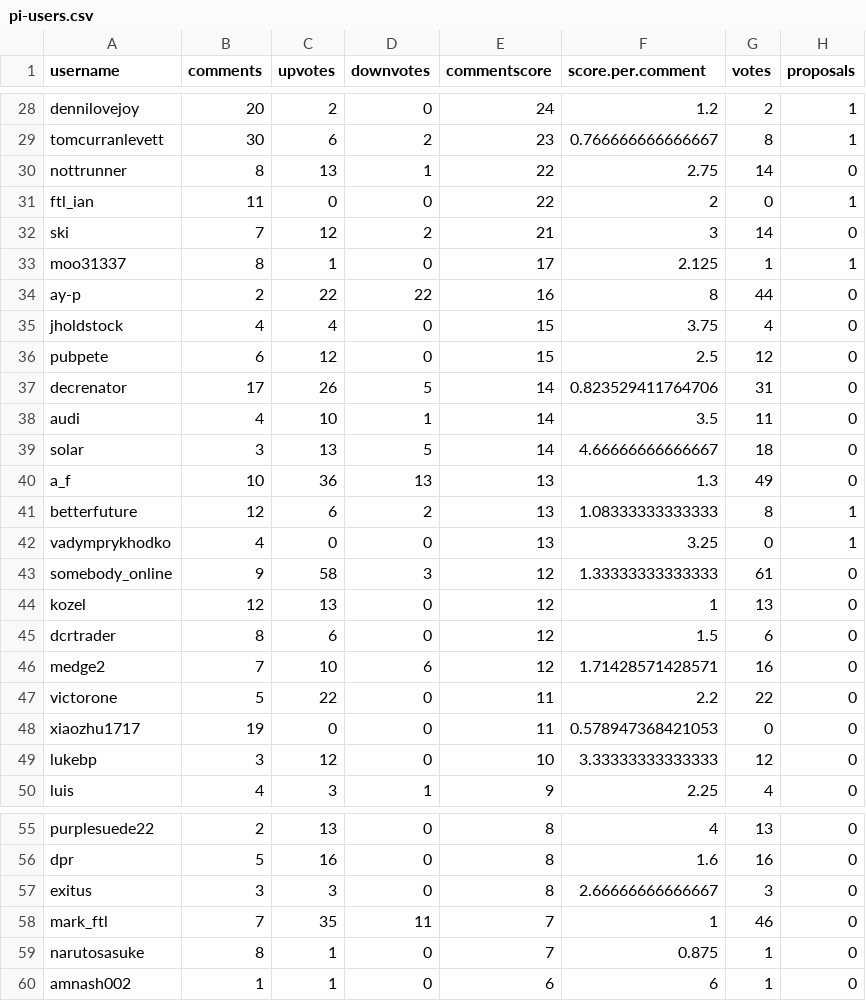
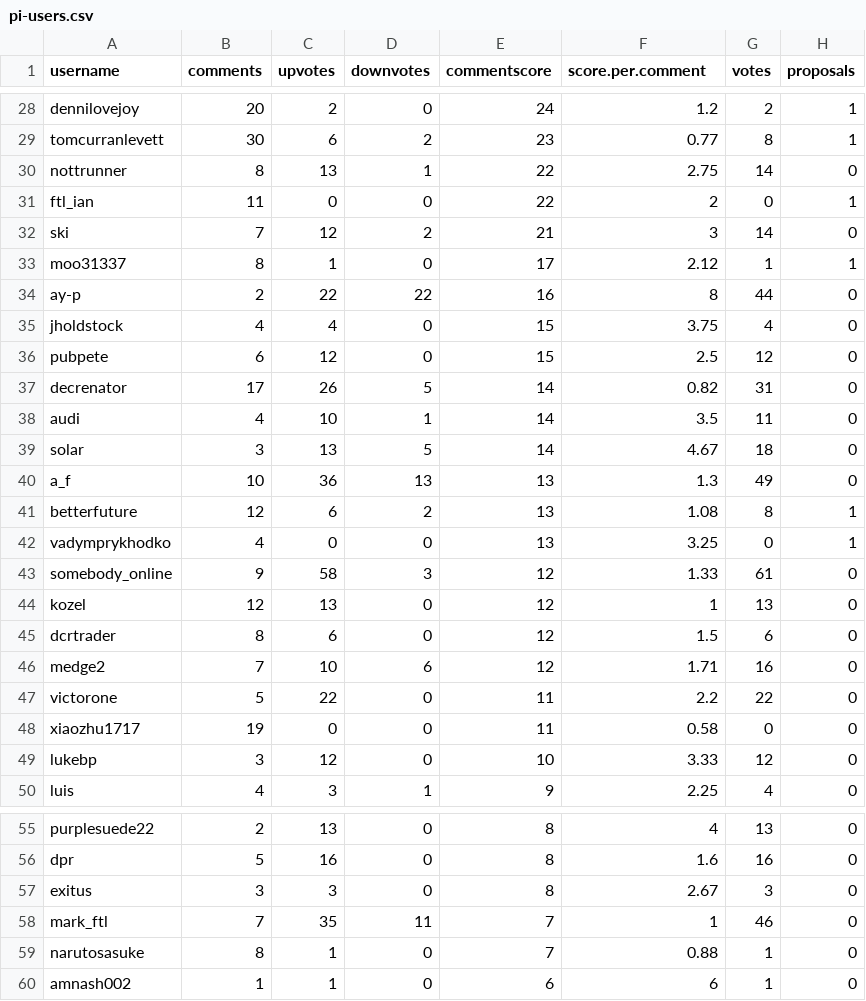
Before and after one commit to RichardRed0x/pi-research, a CSV file: data/comments-and-updown-votes/pi-users.csv, drawn as a sheet; only a part is shown, gaps mark what is left out; the diff covers the shown part only.

Commit message:
rounded score.per-comment

```diff
--- a/data/comments-and-updown-votes/pi-users.csv
+++ b/data/comments-and-updown-votes/pi-users.csv
@@ -28,3 +28,3 @@
 "dennilovejoy",20,2,0,24,1.2,2,1
-"tomcurranlevett",30,6,2,23,0.766666666666667,8,1
+"tomcurranlevett",30,6,2,23,0.77,8,1
 "nottrunner",8,13,1,22,2.75,14,0
@@ -32,3 +32,3 @@
 "ski",7,12,2,21,3,14,0
-"moo31337",8,1,0,17,2.125,1,1
+"moo31337",8,1,0,17,2.12,1,1
 "ay-p",2,22,22,16,8,44,0
@@ -36,15 +36,15 @@
 "pubpete",6,12,0,15,2.5,12,0
-"decrenator",17,26,5,14,0.823529411764706,31,0
+"decrenator",17,26,5,14,0.82,31,0
 "audi",4,10,1,14,3.5,11,0
-"solar",3,13,5,14,4.66666666666667,18,0
+"solar",3,13,5,14,4.67,18,0
 "a_f",10,36,13,13,1.3,49,0
-"betterfuture",12,6,2,13,1.08333333333333,8,1
+"betterfuture",12,6,2,13,1.08,8,1
 "vadymprykhodko",4,0,0,13,3.25,0,1
-"somebody_online",9,58,3,12,1.33333333333333,61,0
+"somebody_online",9,58,3,12,1.33,61,0
 "kozel",12,13,0,12,1,13,0
 "dcrtrader",8,6,0,12,1.5,6,0
-"medge2",7,10,6,12,1.71428571428571,16,0
+"medge2",7,10,6,12,1.71,16,0
 "victorone",5,22,0,11,2.2,22,0
-"xiaozhu1717",19,0,0,11,0.578947368421053,0,0
-"lukebp",3,12,0,10,3.33333333333333,12,0
+"xiaozhu1717",19,0,0,11,0.58,0,0
+"lukebp",3,12,0,10,3.33,12,0
 "luis",4,3,1,9,2.25,4,0
@@ -56,5 +56,5 @@
 "dpr",5,16,0,8,1.6,16,0
-"exitus",3,3,0,8,2.66666666666667,3,0
+"exitus",3,3,0,8,2.67,3,0
 "mark_ftl",7,35,11,7,1,46,0
-"narutosasuke",8,1,0,7,0.875,1,0
+"narutosasuke",8,1,0,7,0.88,1,0
 "amnash002",1,1,0,6,6,1,0
```
Also changed, not shown: 33 edited cells elsewhere in this file.
